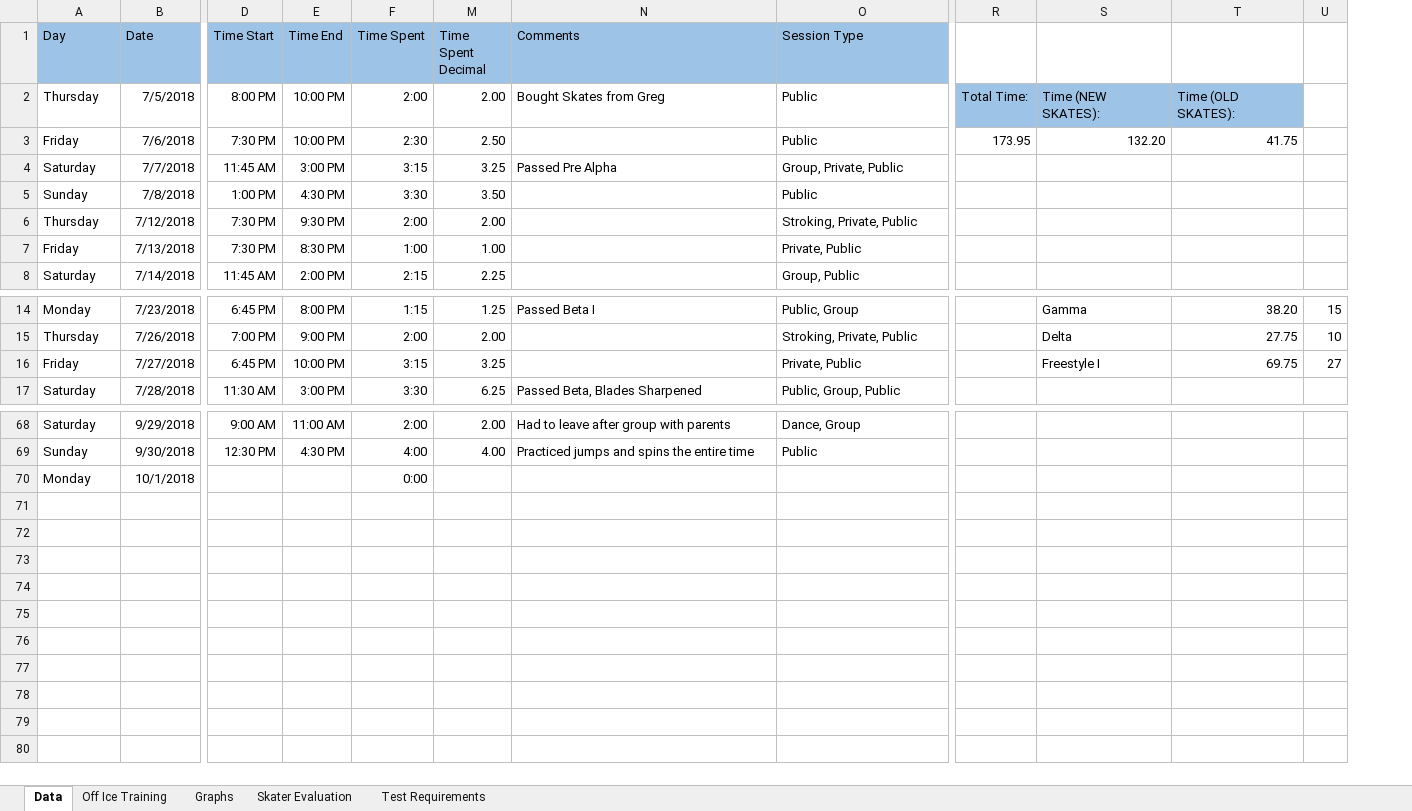
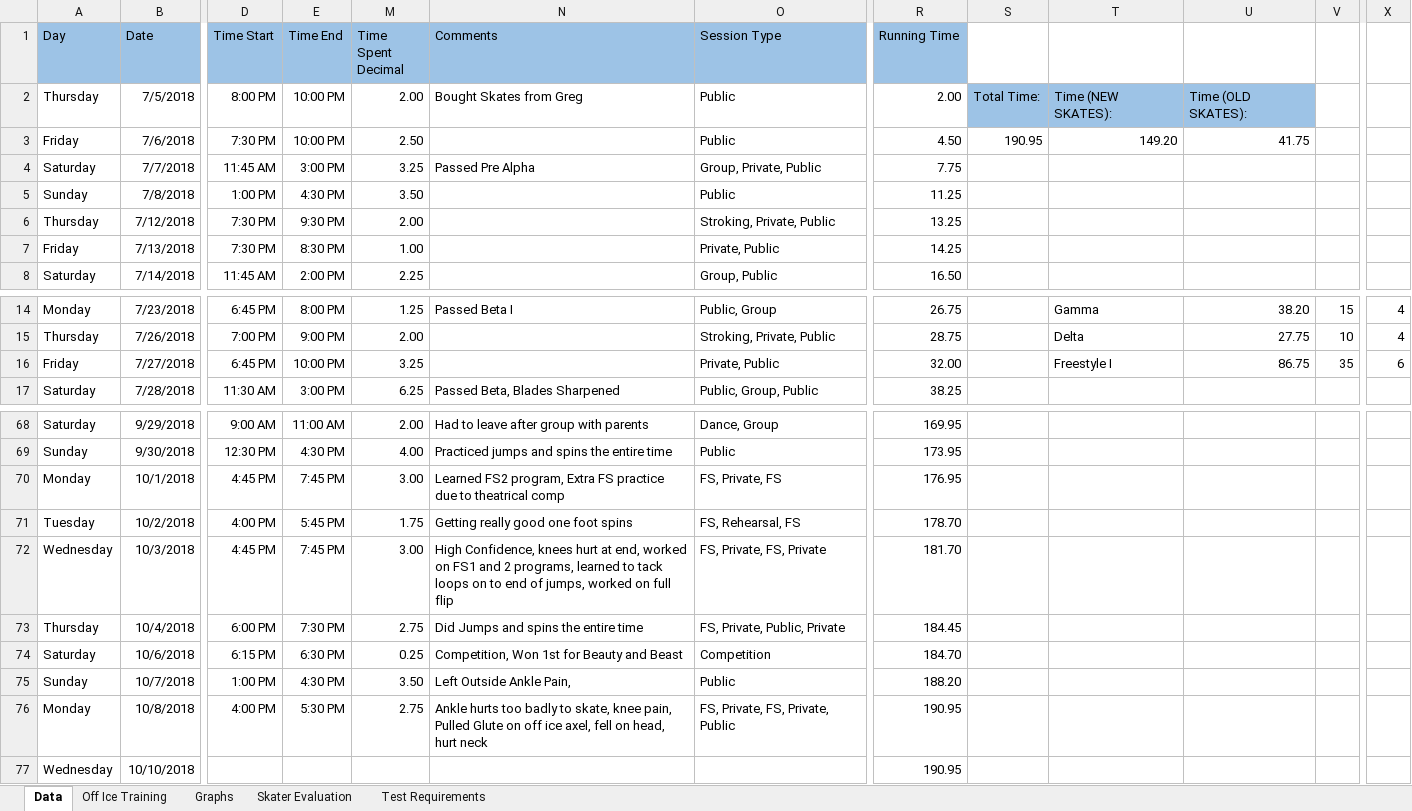
Before and after one commit to agiovengo/SkatingLog, an Excel workbook: Schedule.xlsx, sheet Data, drawn as a sheet; only a part is shown, gaps mark what is left out; values as stored, in another font and other column widths than the file's, no borders; removed rows and columns are numbered as before the commit, all else as after; rows hold the shown columns only; the diff covers the shown part only; the diff names each change by its address in the sheet, - before the commit and + after, or states it on an @@ line.

Commit message:
Updated to 10/9
Added results of evaluation. Updated past Competition. Added new graph.

Former-commit-id: 7fd39ea9927388765f26981c857af4ba7f0bcbe9

```diff
--- a/Schedule.xlsx (sheet Data)
+++ b/Schedule.xlsx (sheet Data)
@@ column F (Time Spent) hidden, rows 2-8: 2:00 | 2:30 | 3:15 | 3:30 | 2:00 | 1:00 | 2:15; rows 14-17: 1:15 | 2:00 | 3:15 | 3:30; rows 68-70: 2:00 | 4:00 | 0:00 @@
+column R (Running Time), rows 2-8: 2.00 | 4.50 | 7.75 | 11.25 | 13.25 | 14.25 | 16.50; rows 14-17: 26.75 | 28.75 | 32.00 | 38.25; rows 68-70: 169.95 | 173.95 | 176.95
+column X, rows 14-16: 4 | 4 | 6
-S3: 173.95
+S3: 190.95
-T3: 132.20
+T3: 149.20
-U16: 69.75
+U16: 86.75
-V16: 27
+V16: 35
-D70 (Time Start): (empty)
+D70 (Time Start): 4:45 PM
-E70 (Time End): (empty)
+E70 (Time End): 7:45 PM
-M70 (Time Spent Decimal): (empty)
+M70 (Time Spent Decimal): 3.00
-N70 (Comments): (empty)
+N70 (Comments): Learned FS2 program, Extra FS practice due to theatrical comp
-O70 (Session Type): (empty)
+O70 (Session Type): FS, Private, FS
+row 71: Tuesday | 10/2/2018 | 4:00 PM | 5:45 PM | 1.75 | Getting really good one foot spins | FS, Rehearsal, FS | 178.70
+row 72: Wednesday | 10/3/2018 | 4:45 PM | 7:45 PM | 3.00 | High Confidence, knees hurt at end, worked on FS1 and 2 programs, learned to tack loops on to end of jumps, worked on full flip | FS, Private, FS, Private | 181.70
+row 73: Thursday | 10/4/2018 | 6:00 PM | 7:30 PM | 2.75 | Did Jumps and spins the entire time | FS, Private, Public, Private | 184.45
+row 74: Saturday | 10/6/2018 | 6:15 PM | 6:30 PM | 0.25 | Competition, Won 1st for Beauty and Beast | Competition | 184.70
+row 75: Sunday | 10/7/2018 | 1:00 PM | 4:30 PM | 3.50 | Left Outside Ankle Pain, | Public | 188.20
+row 76: Monday | 10/8/2018 | 4:00 PM | 5:30 PM | 2.75 | Ankle hurts too badly to skate, knee pain, Pulled Glute on off ice axel, fell on head, hurt neck | FS, Private, FS, Private, Public | 190.95
+row 77: Wednesday | 10/10/2018 |  |  |  |  |  | 190.95
```
Also changed, not shown: 1 edited cell elsewhere in this sheet, sheet Skater Evaluation, formulas that keep their value, hidden cells, charts or pictures.
